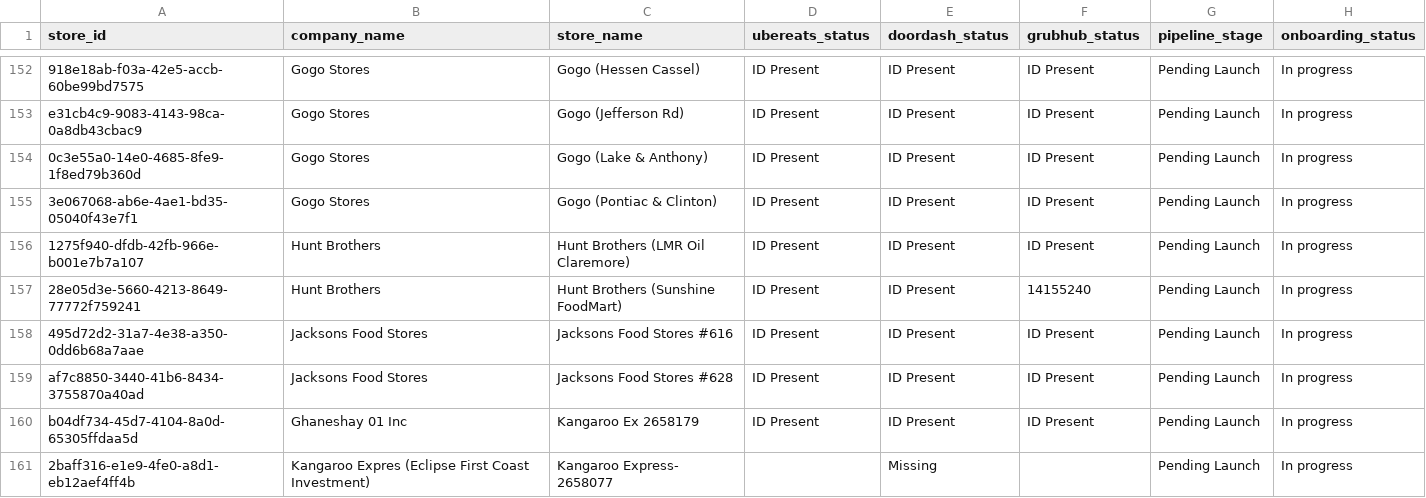
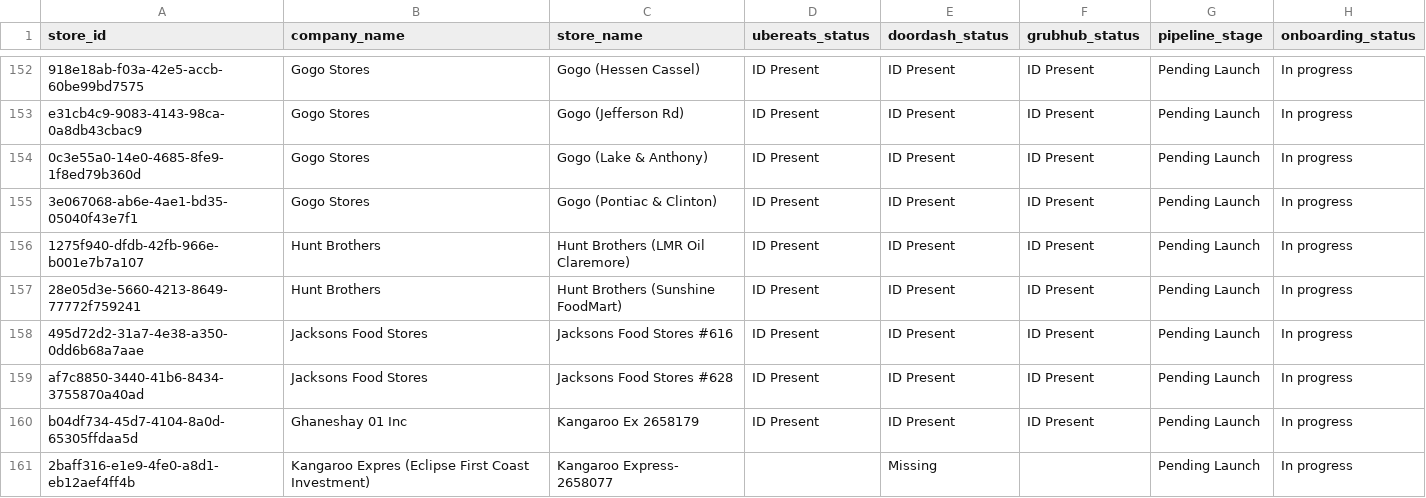
Before and after one commit to bradbishop1978/dsp-id-tracker, a CSV file: dsp_status_report.csv, drawn as a sheet; only a part is shown, gaps mark what is left out.

Commit message:
Update DSP ID report - 2026-03-19 00:05:28

```diff
--- a/dsp_status_report.csv
+++ b/dsp_status_report.csv
@@ -156,3 +156,3 @@ e31cb4c9-9083-4143-98ca-0a8db43cbac9,Gogo Stores,Gogo (Jefferson Rd),ID Present,
 1275f940-dfdb-42fb-966e-b001e7b7a107,Hunt Brothers,Hunt Brothers (LMR Oil Claremore),ID Present,ID Present,ID Present,Pending Launch,In progress
-28e05d3e-5660-4213-8649-77772f759241,Hunt Brothers,Hunt Brothers (Sunshine FoodMart),ID Present,ID Present,14155240,Pending Launch,In progress
+28e05d3e-5660-4213-8649-77772f759241,Hunt Brothers,Hunt Brothers (Sunshine FoodMart),ID Present,ID Present,ID Present,Pending Launch,In progress
 495d72d2-31a7-4e38-a350-0dd6b68a7aae,Jacksons Food Stores,Jacksons Food Stores #616,ID Present,ID Present,ID Present,Pending Launch,In progress
```
